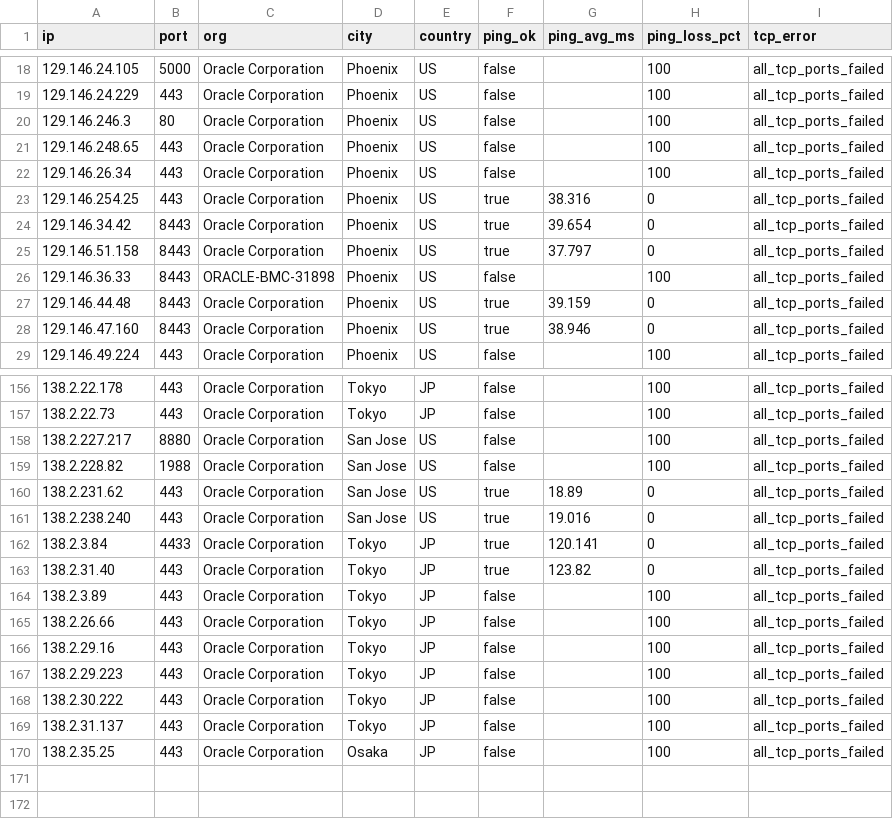
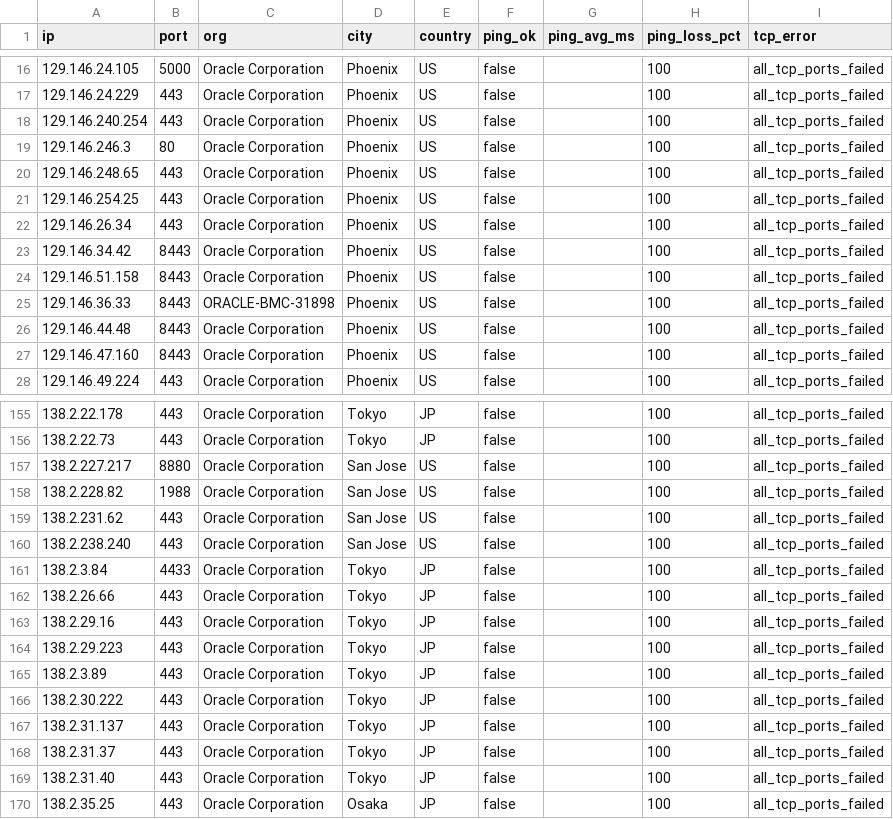
Before and after one commit to Lium-7768/sourcehub, a CSV file: data/results/probe_failures.csv, drawn as a sheet; only a part is shown, gaps mark what is left out; the diff covers the shown part only.

```diff
--- a/data/results/probe_failures.csv
+++ b/data/results/probe_failures.csv
@@ -19,11 +17,12 @@ ip,port,org,city,country,ping_ok,ping_avg_ms,ping_loss_pct,tcp_error
 129.146.24.229,443,Oracle Corporation,Phoenix,US,false,,100,all_tcp_ports_failed
+129.146.240.254,443,Oracle Corporation,Phoenix,US,false,,100,all_tcp_ports_failed
 129.146.246.3,80,Oracle Corporation,Phoenix,US,false,,100,all_tcp_ports_failed
 129.146.248.65,443,Oracle Corporation,Phoenix,US,false,,100,all_tcp_ports_failed
+129.146.254.25,443,Oracle Corporation,Phoenix,US,false,,100,all_tcp_ports_failed
 129.146.26.34,443,Oracle Corporation,Phoenix,US,false,,100,all_tcp_ports_failed
-129.146.254.25,443,Oracle Corporation,Phoenix,US,true,38.316,0,all_tcp_ports_failed
-129.146.34.42,8443,Oracle Corporation,Phoenix,US,true,39.654,0,all_tcp_ports_failed
-129.146.51.158,8443,Oracle Corporation,Phoenix,US,true,37.797,0,all_tcp_ports_failed
+129.146.34.42,8443,Oracle Corporation,Phoenix,US,false,,100,all_tcp_ports_failed
+129.146.51.158,8443,Oracle Corporation,Phoenix,US,false,,100,all_tcp_ports_failed
 129.146.36.33,8443,ORACLE-BMC-31898,Phoenix,US,false,,100,all_tcp_ports_failed
-129.146.44.48,8443,Oracle Corporation,Phoenix,US,true,39.159,0,all_tcp_ports_failed
-129.146.47.160,8443,Oracle Corporation,Phoenix,US,true,38.946,0,all_tcp_ports_failed
+129.146.44.48,8443,Oracle Corporation,Phoenix,US,false,,100,all_tcp_ports_failed
+129.146.47.160,8443,Oracle Corporation,Phoenix,US,false,,100,all_tcp_ports_failed
 129.146.49.224,443,Oracle Corporation,Phoenix,US,false,,100,all_tcp_ports_failed
@@ -159,7 +158,5 @@ ip,port,org,city,country,ping_ok,ping_avg_ms,ping_loss_pct,tcp_error
 138.2.228.82,1988,Oracle Corporation,San Jose,US,false,,100,all_tcp_ports_failed
-138.2.231.62,443,Oracle Corporation,San Jose,US,true,18.89,0,all_tcp_ports_failed
-138.2.238.240,443,Oracle Corporation,San Jose,US,true,19.016,0,all_tcp_ports_failed
-138.2.3.84,4433,Oracle Corporation,Tokyo,JP,true,120.141,0,all_tcp_ports_failed
-138.2.31.40,443,Oracle Corporation,Tokyo,JP,true,123.82,0,all_tcp_ports_failed
-138.2.3.89,443,Oracle Corporation,Tokyo,JP,false,,100,all_tcp_ports_failed
+138.2.231.62,443,Oracle Corporation,San Jose,US,false,,100,all_tcp_ports_failed
+138.2.238.240,443,Oracle Corporation,San Jose,US,false,,100,all_tcp_ports_failed
+138.2.3.84,4433,Oracle Corporation,Tokyo,JP,false,,100,all_tcp_ports_failed
 138.2.26.66,443,Oracle Corporation,Tokyo,JP,false,,100,all_tcp_ports_failed
@@ -167,4 +164,7 @@ ip,port,org,city,country,ping_ok,ping_avg_ms,ping_loss_pct,tcp_error
 138.2.29.223,443,Oracle Corporation,Tokyo,JP,false,,100,all_tcp_ports_failed
+138.2.3.89,443,Oracle Corporation,Tokyo,JP,false,,100,all_tcp_ports_failed
 138.2.30.222,443,Oracle Corporation,Tokyo,JP,false,,100,all_tcp_ports_failed
 138.2.31.137,443,Oracle Corporation,Tokyo,JP,false,,100,all_tcp_ports_failed
+138.2.31.37,443,Oracle Corporation,Tokyo,JP,false,,100,all_tcp_ports_failed
+138.2.31.40,443,Oracle Corporation,Tokyo,JP,false,,100,all_tcp_ports_failed
 138.2.35.25,443,Oracle Corporation,Osaka,JP,false,,100,all_tcp_ports_failed
```
Also changed, not shown: 2 added rows, 3 removed rows, 2 moved rows and 59 edited cells elsewhere in this file, data/results/probe_results.csv, 4 other files.
